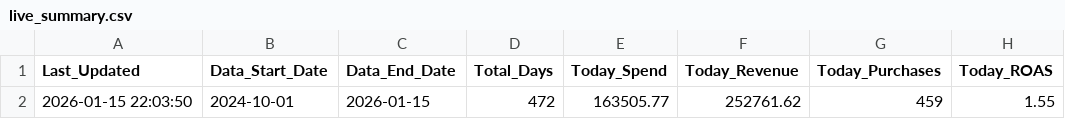
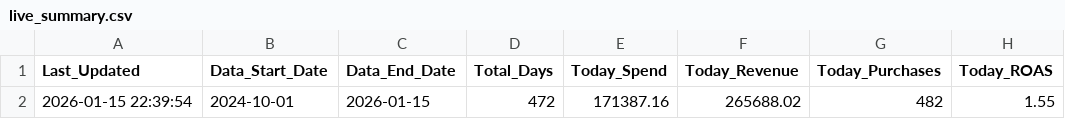
Before and after one commit to sreepathiyogi-blip/meta-live-dashboard, a CSV file: live_summary.csv, drawn as a sheet; only a part is shown; the diff names each change by its address in the sheet, - before the commit and + after, or states it on an @@ line.

```diff
--- a/live_summary.csv
+++ b/live_summary.csv
-A2 (Last_Updated): 2026-01-15 22:03:50
+A2 (Last_Updated): 2026-01-15 22:39:54
-E2 (Today_Spend): 163505.77
+E2 (Today_Spend): 171387.16
-F2 (Today_Revenue): 252761.62
+F2 (Today_Revenue): 265688.02
-G2 (Today_Purchases): 459
+G2 (Today_Purchases): 482
```
Also changed, not shown: complete_campaign_data.csv, daily_summary.csv, 2 other files.
